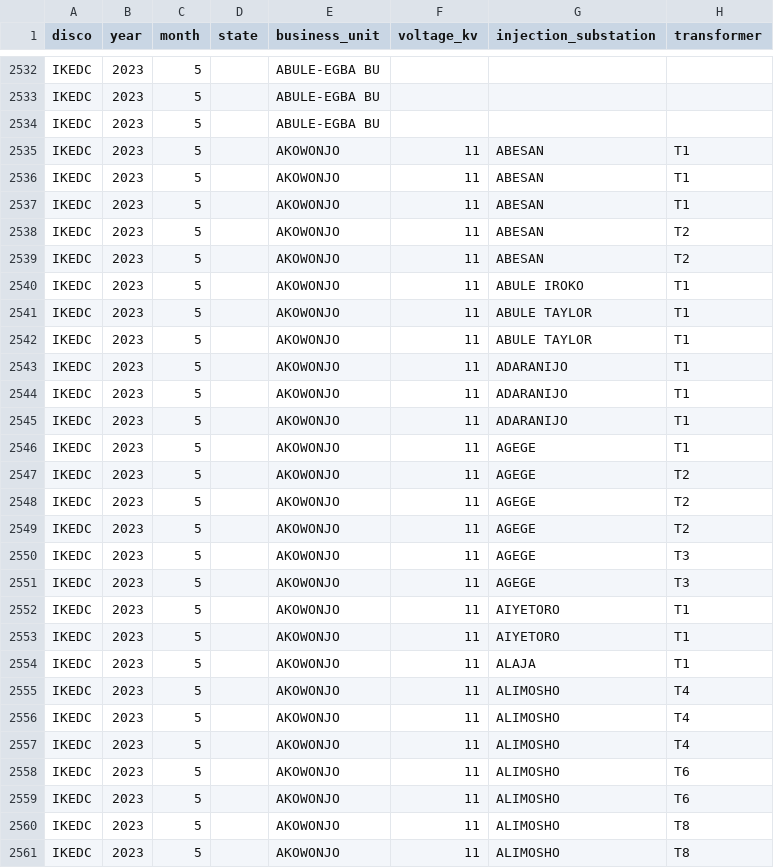
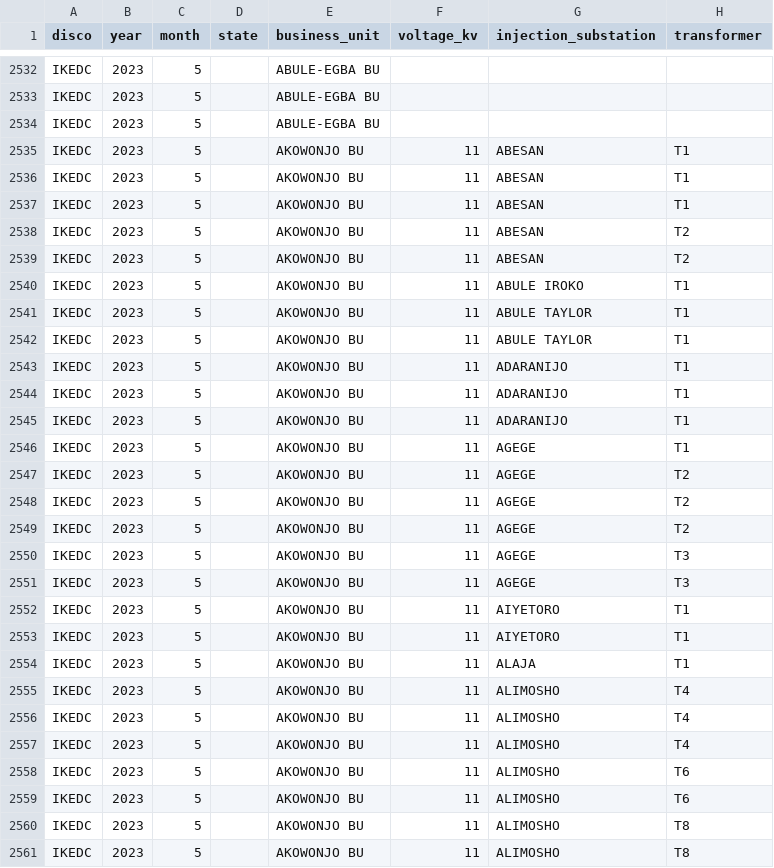
Before and after one commit to Godzilla-lab/naija-grid, a CSV file: data/parsed/nerc_caps_2023-05.csv, drawn as a sheet; only a part is shown, gaps mark what is left out; the diff covers the shown part only; the diff names each change by its address in the sheet, - before the commit and + after, or states it on an @@ line.

```diff
--- a/data/parsed/nerc_caps_2023-05.csv
+++ b/data/parsed/nerc_caps_2023-05.csv
-E2535:E2561 (business_unit): AKOWONJO
+E2535:E2561 (business_unit): AKOWONJO BU
```
Also changed, not shown: 40 edited cells elsewhere in this file, data/clean/band_history_wide.csv, data/qa/unmapped_business_units.csv, 28 other files.
